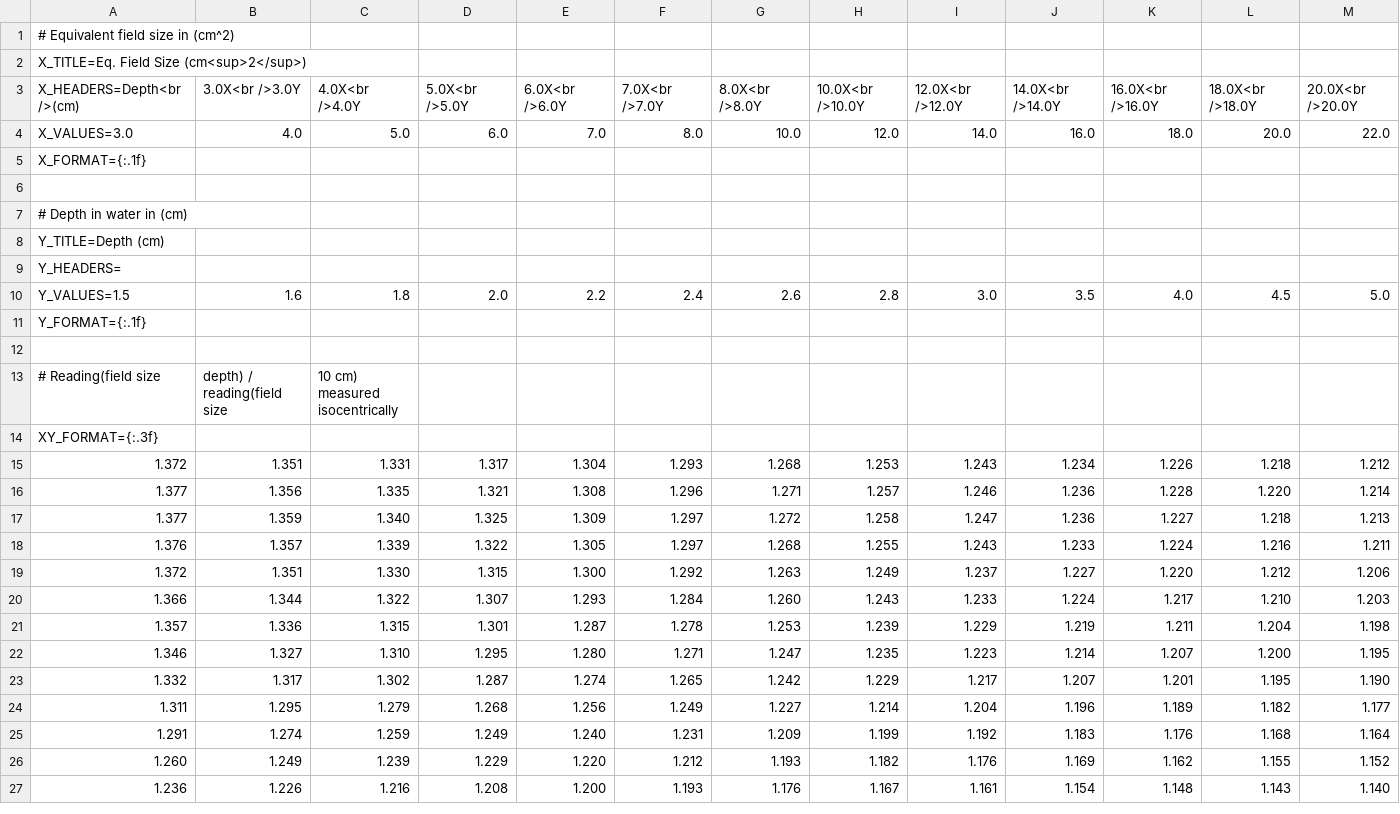
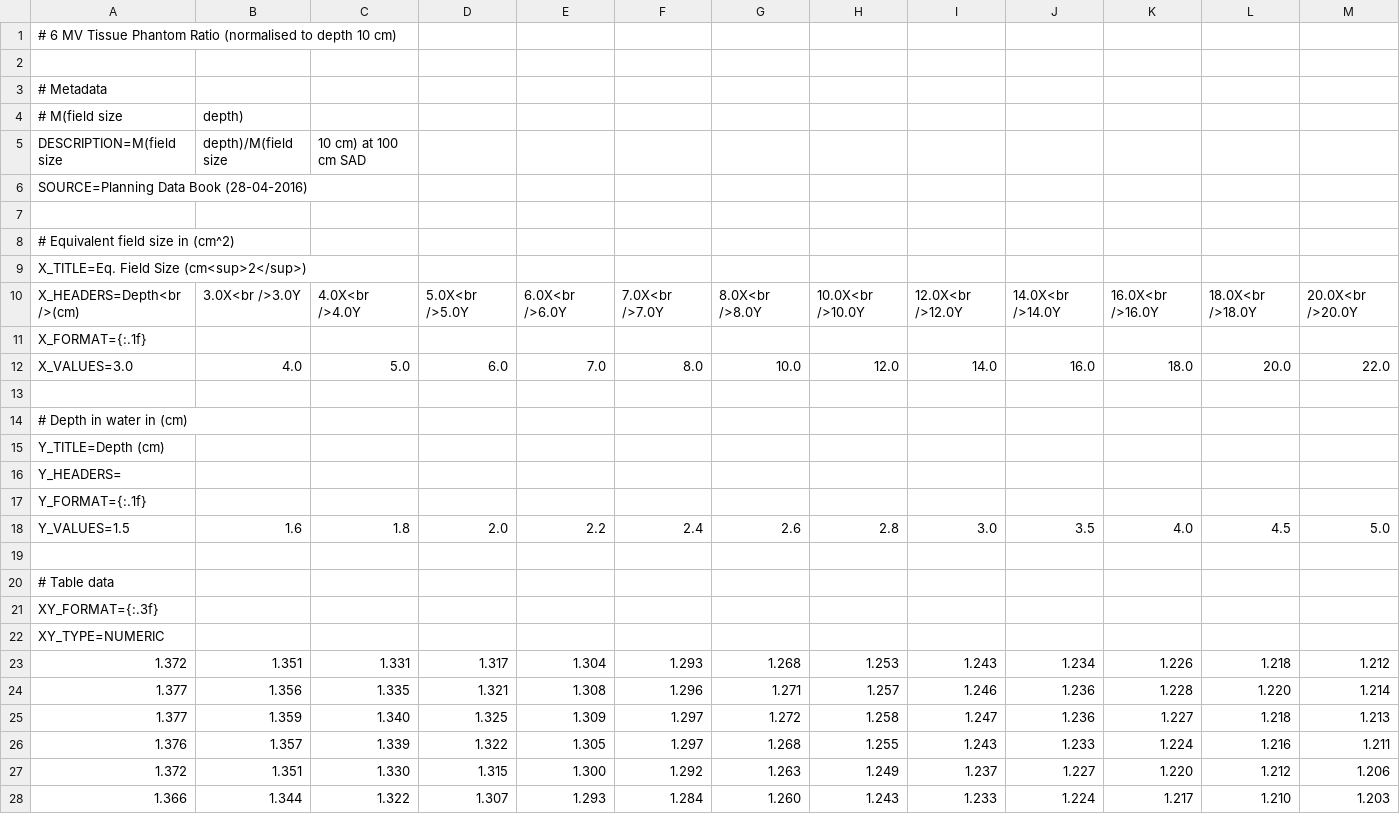
Before and after one commit to scaramallion/django-rt-pdb, a CSV file: samples/linac/X06/iso_tpr_norm10.csv, drawn as a sheet; only a part is shown; the shorter side is filled out with more unchanged rows; removed rows and columns are numbered as before the commit, all else as after; rows hold the shown columns only; the diff names each change by its address in the sheet, - before the commit and + after, or states it on an @@ line.

```diff
--- a/samples/linac/X06/iso_tpr_norm10.csv
+++ b/samples/linac/X06/iso_tpr_norm10.csv
+row 1: # 6 MV Tissue Phantom Ratio (normalised to depth 10 cm)
+row 2: (empty)
+row 3: # Metadata
+row 4: # M(field size | depth)
+row 5: DESCRIPTION=M(field size | depth)/M(field size | 10 cm) at 100 cm SAD
+row 6: SOURCE=Planning Data Book (28-04-2016)
+row 7: (empty)
@@ row 5 moved to row 11: X_FORMAT={:.1f} @@
@@ row 11 moved to row 17: Y_FORMAT={:.1f} @@
-row 13: # Reading(field size | depth) / reading(field size | 10 cm) measured isocentrically
+row 20: # Table data
+row 22: XY_TYPE=NUMERIC
```
Also changed, not shown: samples/linac/X06/ssd_off_axis_ratio.csv, samples/linac/X06/ssd_transmission.csv, 10 other files.
